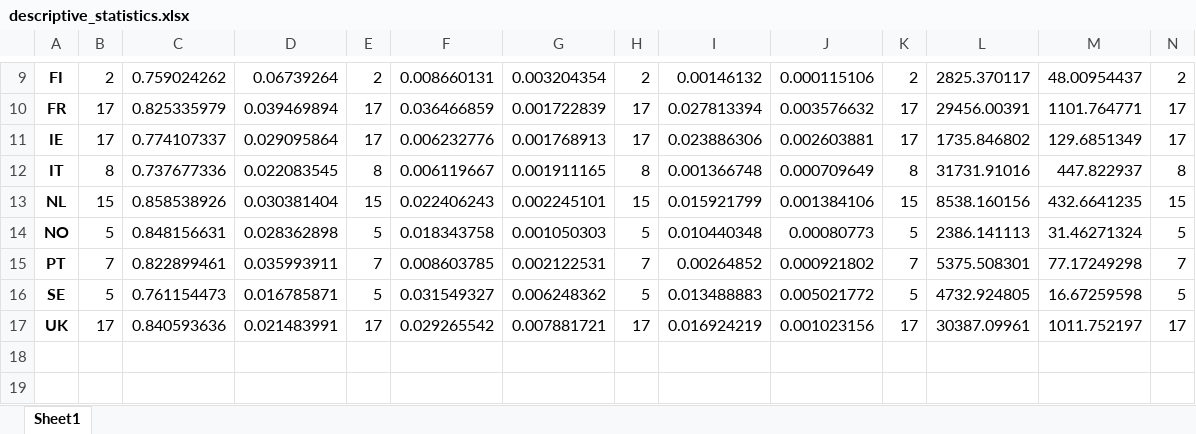
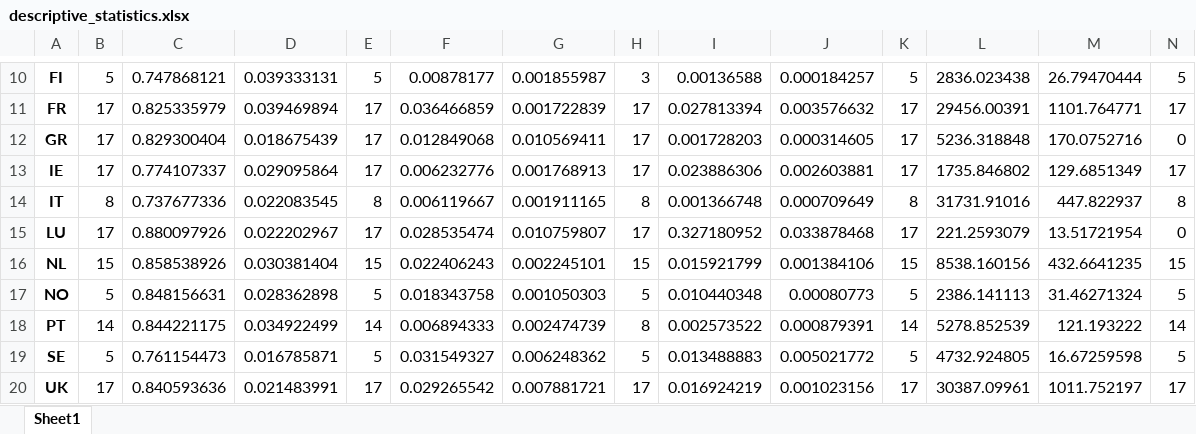
Before and after one commit to gabrieldiasmp/double_ml_labor_market, an Excel workbook: data/descriptive_statistics.xlsx, sheet Sheet1, drawn as a sheet; only a part is shown, gaps mark what is left out; values as stored, in another font and other column widths than the file's, no borders; addresses are those after the commit; rows hold the shown columns only; the diff covers the shown part only; the diff names each change by its address in the sheet, - before the commit and + after, or states it on an @@ line.

```diff
--- a/data/descriptive_statistics.xlsx (sheet Sheet1)
+++ b/data/descriptive_statistics.xlsx (sheet Sheet1)
-B10: 2
+B10: 5
-C10: 0.759024262
+C10: 0.747868121
-D10: 0.06739264
+D10: 0.039333131
-E10: 2
+E10: 5
-F10: 0.008660131
+F10: 0.00878177
-G10: 0.003204354
+G10: 0.001855987
-H10: 2
+H10: 3
-I10: 0.00146132
+I10: 0.00136588
-J10: 0.000115106
+J10: 0.000184257
-K10: 2
+K10: 5
-L10: 2825.370117
+L10: 2836.023438
-M10: 48.00954437
+M10: 26.79470444
-N10: 2
+N10: 5
+row 12: GR | 17 | 0.829300404 | 0.018675439 | 17 | 0.012849068 | 0.010569411 | 17 | 0.001728203 | 0.000314605 | 17 | 5236.318848 | 170.0752716 | 0
+row 15: LU | 17 | 0.880097926 | 0.022202967 | 17 | 0.028535474 | 0.010759807 | 17 | 0.327180952 | 0.033878468 | 17 | 221.2593079 | 13.51721954 | 0
-B18: 7
+B18: 14
-C18: 0.822899461
+C18: 0.844221175
-D18: 0.035993911
+D18: 0.034922499
-E18: 7
+E18: 14
-F18: 0.008603785
+F18: 0.006894333
-G18: 0.002122531
+G18: 0.002474739
-H18: 7
+H18: 8
-I18: 0.00264852
+I18: 0.002573522
-J18: 0.000921802
+J18: 0.000879391
-K18: 7
+K18: 14
-L18: 5375.508301
+L18: 5278.852539
-M18: 77.17249298
+M18: 121.193222
-N18: 7
+N18: 14
```
Also changed, not shown: 1 added row and 33 edited cells elsewhere in this sheet, 5 other files.
